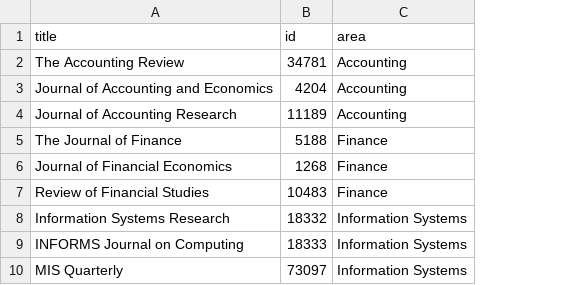
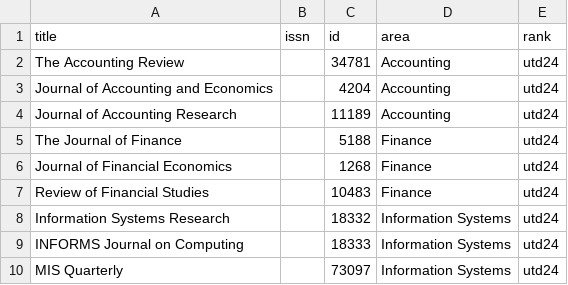
Before and after one commit to QianFuv/Paper-Scanner, a CSV file: data/meta/utd24.csv, drawn as a sheet; only a part is shown; the diff names each change by its address in the sheet, - before the commit and + after, or states it on an @@ line.

Commit message:
feat: add fms meta

```diff
--- a/data/meta/utd24.csv
+++ b/data/meta/utd24.csv
+column B (issn), empty
+column E (rank), rows 2-10: all utd24
```
Also changed, not shown: 2 other files.
